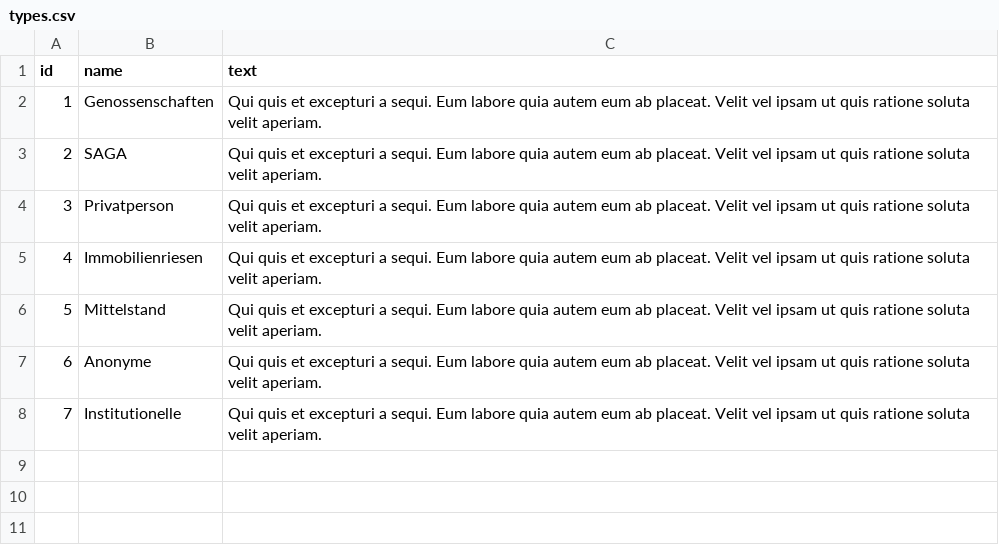
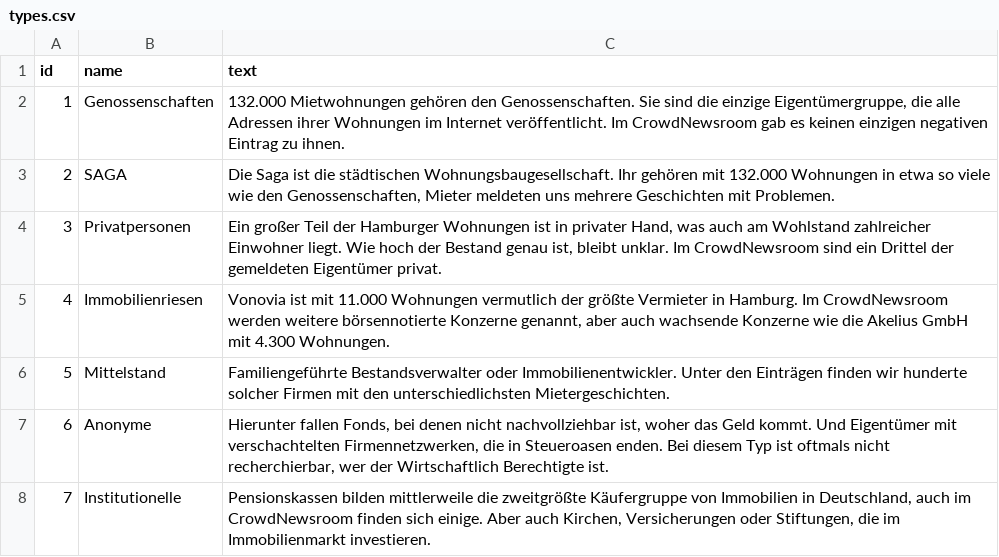
Before and after one commit to correctiv/viz-wghh-map, a CSV file: src/shared/types.csv, drawn as a sheet.

```diff
--- a/src/shared/types.csv
+++ b/src/shared/types.csv
@@ -1,8 +1,8 @@
 id,name,text
-1,Genossenschaften,Qui quis et excepturi a sequi. Eum labore quia autem eum ab placeat. Velit vel ipsam ut quis ratione soluta velit aperiam.
-2,SAGA,Qui quis et excepturi a sequi. Eum labore quia autem eum ab placeat. Velit vel ipsam ut quis ratione soluta velit aperiam.
-3,Privatperson,Qui quis et excepturi a sequi. Eum labore quia autem eum ab placeat. Velit vel ipsam ut quis ratione soluta velit aperiam.
-4,Immobilienriesen,Qui quis et excepturi a sequi. Eum labore quia autem eum ab placeat. Velit vel ipsam ut quis ratione soluta velit aperiam.
-5,Mittelstand,Qui quis et excepturi a sequi. Eum labore quia autem eum ab placeat. Velit vel ipsam ut quis ratione soluta velit aperiam.
-6,Anonyme,Qui quis et excepturi a sequi. Eum labore quia autem eum ab placeat. Velit vel ipsam ut quis ratione soluta velit aperiam.
-7,Institutionelle,Qui quis et excepturi a sequi. Eum labore quia autem eum ab placeat. Velit vel ipsam ut quis ratione soluta velit aperiam.
+1,Genossenschaften,"132.000 Mietwohnungen gehören den Genossenschaften. Sie sind die einzige Eigentümergruppe, die alle Adressen ihrer Wohnungen im Internet veröffentlicht. Im CrowdNewsroom gab es keinen einzigen negativen Eintrag zu ihnen."
+2,SAGA,"Die Saga ist die städtischen Wohnungsbaugesellschaft. Ihr gehören mit 132.000 Wohnungen in etwa so viele wie den Genossenschaften, Mieter meldeten uns mehrere Geschichten mit Problemen."
+3,Privatpersonen,"Ein großer Teil der Hamburger Wohnungen ist in privater Hand, was auch am Wohlstand zahlreicher Einwohner liegt. Wie hoch der Bestand genau ist, bleibt unklar. Im CrowdNewsroom sind ein Drittel der gemeldeten Eigentümer privat."
+4,Immobilienriesen,"Vonovia ist mit 11.000 Wohnungen vermutlich der größte Vermieter in Hamburg. Im CrowdNewsroom werden weitere börsennotierte Konzerne genannt, aber auch wachsende Konzerne wie die Akelius GmbH mit 4.300 Wohnungen."
+5,Mittelstand,Familiengeführte Bestandsverwalter oder Immobilienentwickler. Unter den Einträgen finden wir hunderte solcher Firmen mit den unterschiedlichsten Mietergeschichten.
+6,Anonyme,"Hierunter fallen Fonds, bei denen nicht nachvollziehbar ist, woher das Geld kommt. Und Eigentümer mit verschachtelten Firmennetzwerken, die in Steueroasen enden. Bei diesem Typ ist oftmals nicht recherchierbar, wer der Wirtschaftlich Berechtigte ist."
+7,Institutionelle,"Pensionskassen bilden mittlerweile die zweitgrößte Käufergruppe von Immobilien in Deutschland, auch im CrowdNewsroom finden sich einige. Aber auch Kirchen, Versicherungen oder Stiftungen, die im Immobilienmarkt investieren."
```
Also changed, not shown: src/shared/stories.csv, 8 other files.
